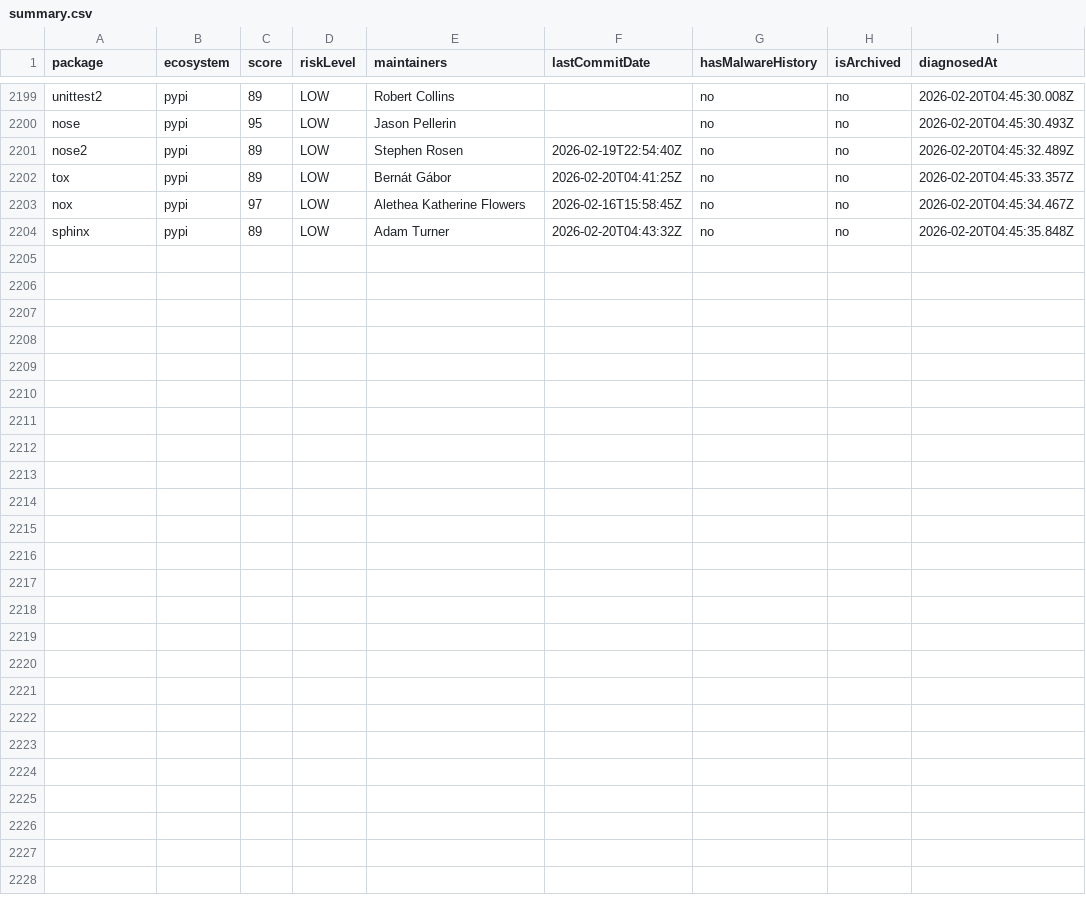
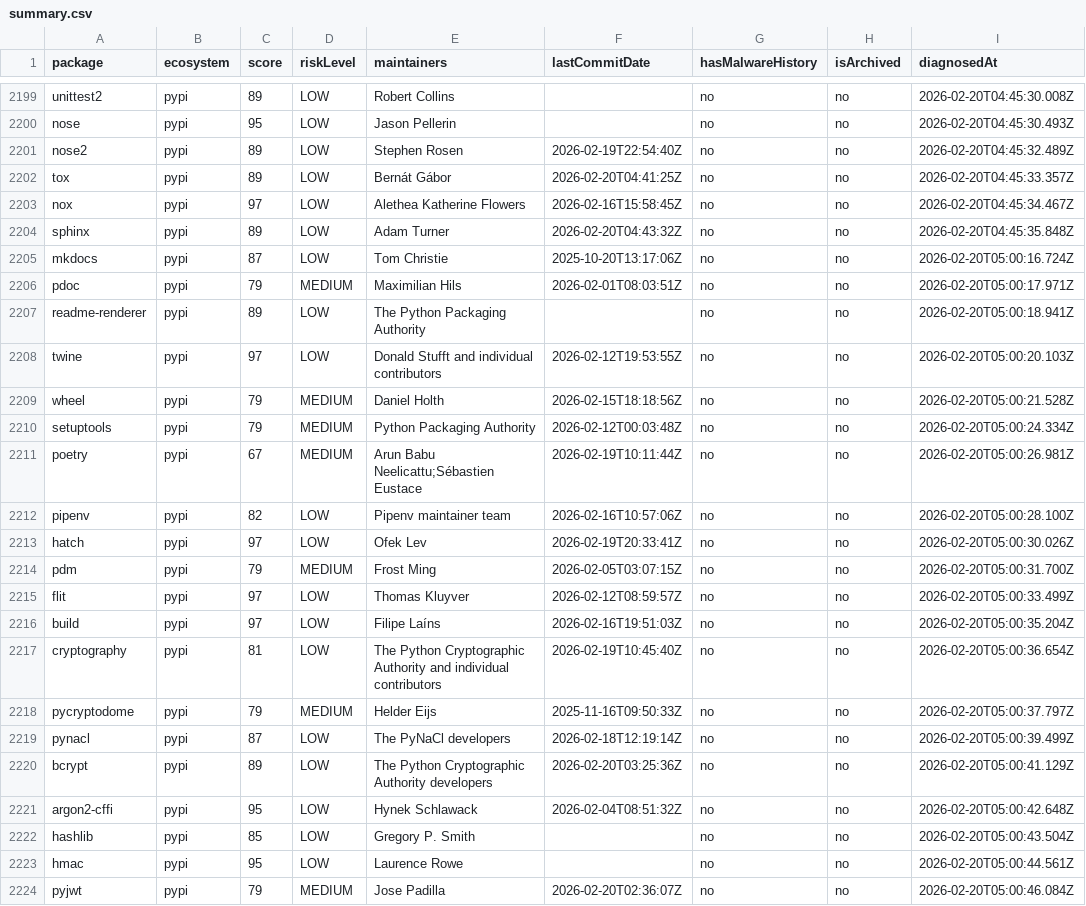
Before and after one commit to taku-tez/RepVet, a CSV file: batch-results/summary.csv, drawn as a sheet; only a part is shown, gaps mark what is left out.

Commit message:
batch: OSS診断結果追加 (Batch #116)

```diff
--- a/batch-results/summary.csv
+++ b/batch-results/summary.csv
@@ -2204 +2204,21 @@ package,ecosystem,score,riskLevel,maintainers,lastCommitDate,hasMalwareHistory,i
 "sphinx","pypi","89","LOW","Adam Turner","2026-02-20T04:43:32Z","no","no","2026-02-20T04:45:35.848Z"
+"mkdocs","pypi","87","LOW","Tom Christie","2025-10-20T13:17:06Z","no","no","2026-02-20T05:00:16.724Z"
+"pdoc","pypi","79","MEDIUM","Maximilian Hils","2026-02-01T08:03:51Z","no","no","2026-02-20T05:00:17.971Z"
+"readme-renderer","pypi","89","LOW","The Python Packaging Authority","","no","no","2026-02-20T05:00:18.941Z"
+"twine","pypi","97","LOW","Donald Stufft and individual contributors","2026-02-12T19:53:55Z","no","no","2026-02-20T05:00:20.103Z"
+"wheel","pypi","79","MEDIUM","Daniel Holth","2026-02-15T18:18:56Z","no","no","2026-02-20T05:00:21.528Z"
+"setuptools","pypi","79","MEDIUM","Python Packaging Authority","2026-02-12T00:03:48Z","no","no","2026-02-20T05:00:24.334Z"
+"poetry","pypi","67","MEDIUM","Arun Babu Neelicattu;Sébastien Eustace","2026-02-19T10:11:44Z","no","no","2026-02-20T05:00:26.981Z"
+"pipenv","pypi","82","LOW","Pipenv maintainer team","2026-02-16T10:57:06Z","no","no","2026-02-20T05:00:28.100Z"
+"hatch","pypi","97","LOW","Ofek Lev","2026-02-19T20:33:41Z","no","no","2026-02-20T05:00:30.026Z"
+"pdm","pypi","79","MEDIUM","Frost Ming","2026-02-05T03:07:15Z","no","no","2026-02-20T05:00:31.700Z"
+"flit","pypi","97","LOW","Thomas Kluyver","2026-02-12T08:59:57Z","no","no","2026-02-20T05:00:33.499Z"
+"build","pypi","97","LOW","Filipe Laíns","2026-02-16T19:51:03Z","no","no","2026-02-20T05:00:35.204Z"
+"cryptography","pypi","81","LOW","The Python Cryptographic Authority and individual contributors","2026-02-19T10:45:40Z","no","no","2026-02-20T05:00:36.654Z"
+"pycryptodome","pypi","79","MEDIUM","Helder Eijs","2025-11-16T09:50:33Z","no","no","2026-02-20T05:00:37.797Z"
+"pynacl","pypi","87","LOW","The PyNaCl developers","2026-02-18T12:19:14Z","no","no","2026-02-20T05:00:39.499Z"
+"bcrypt","pypi","89","LOW","The Python Cryptographic Authority developers","2026-02-20T03:25:36Z","no","no","2026-02-20T05:00:41.129Z"
+"argon2-cffi","pypi","95","LOW","Hynek Schlawack","2026-02-04T08:51:32Z","no","no","2026-02-20T05:00:42.648Z"
+"hashlib","pypi","85","LOW","Gregory P. Smith","","no","no","2026-02-20T05:00:43.504Z"
+"hmac","pypi","95","LOW","Laurence Rowe","","no","no","2026-02-20T05:00:44.561Z"
+"pyjwt","pypi","79","MEDIUM","Jose Padilla","2026-02-20T02:36:07Z","no","no","2026-02-20T05:00:46.084Z"
```
Also changed, not shown: 21 other files.
